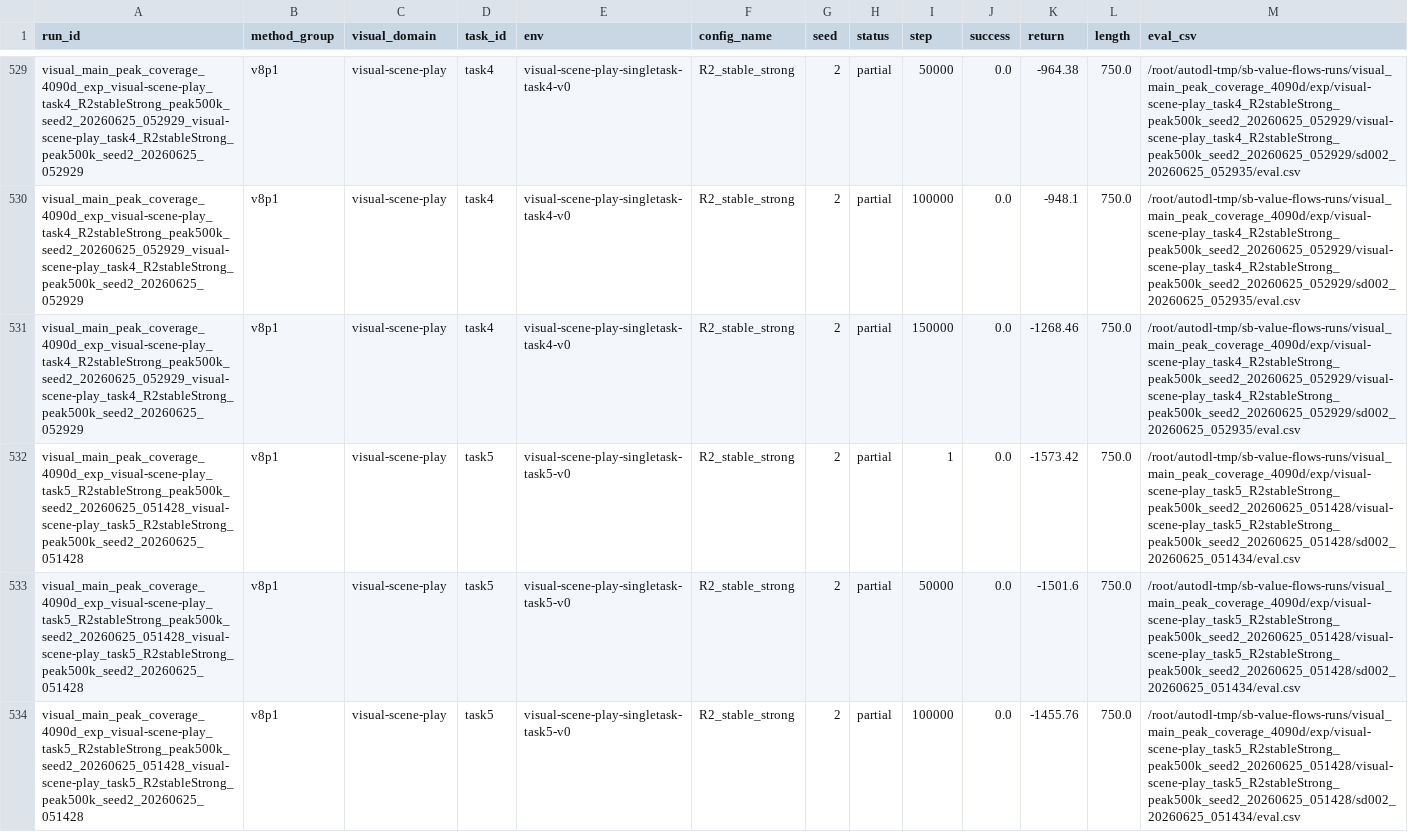
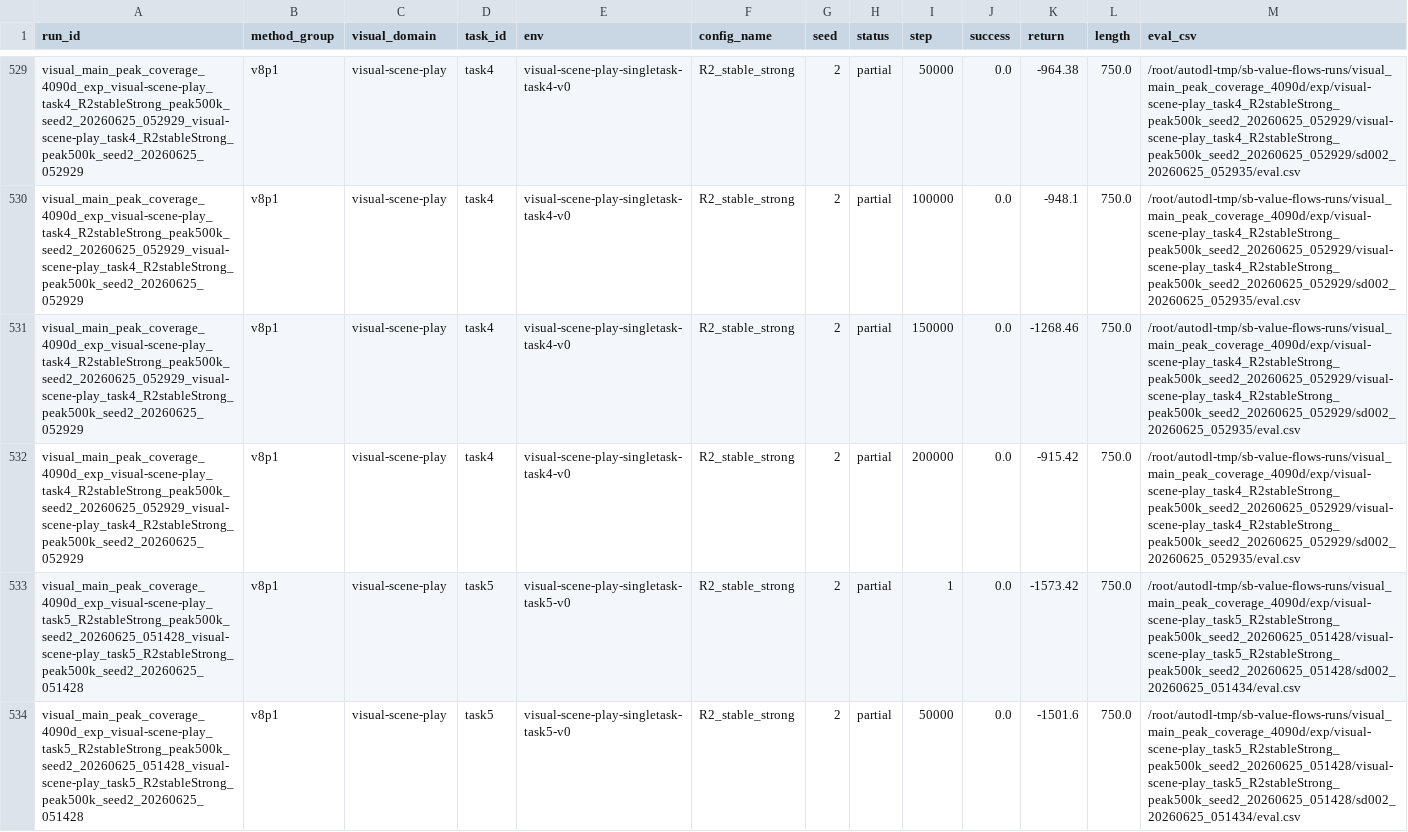
Before and after one commit to lzqw/sb-value-flows, a CSV file: results/plot_data_visual_curves.csv, drawn as a sheet; only a part is shown, gaps mark what is left out; the shorter side is filled out with more unchanged rows; the diff names each change by its address in the sheet, - before the commit and + after, or states it on an @@ line.

Commit message:
Update visual scene task4 200k curve

```diff
--- a/results/plot_data_visual_curves.csv
+++ b/results/plot_data_visual_curves.csv
+row 532: visual_main_peak_coverage_4090d_exp_visual-scene-play_task4_R2stableStrong_peak500k_seed2_20260625_052929_visual-scene-play_task4_R2stableStrong_peak500k_seed2_20260625_052929 | v8p1 | visual-scene-play | task4 | visual-scene-play-singletask-task4-v0 | R2_stable_strong | 2 | partial | 200000 | 0.0 | -915.42 | 750.0 | /root/autodl-tmp/sb-value-flows-runs/visual_main_peak_coverage_4090d/exp/visual-scene-play_task4_R2stableStrong_peak500k_seed2_20260625_052929/visual-scene-play_task4_R2stableStrong_peak500k_seed2_20260625_052929/sd002_20260625_052935/eval.csv
```
Also changed, not shown: results/audit_all_visual_runs_4090d.csv, results/audit_visual_best_peak_table.csv, 3 other files.
